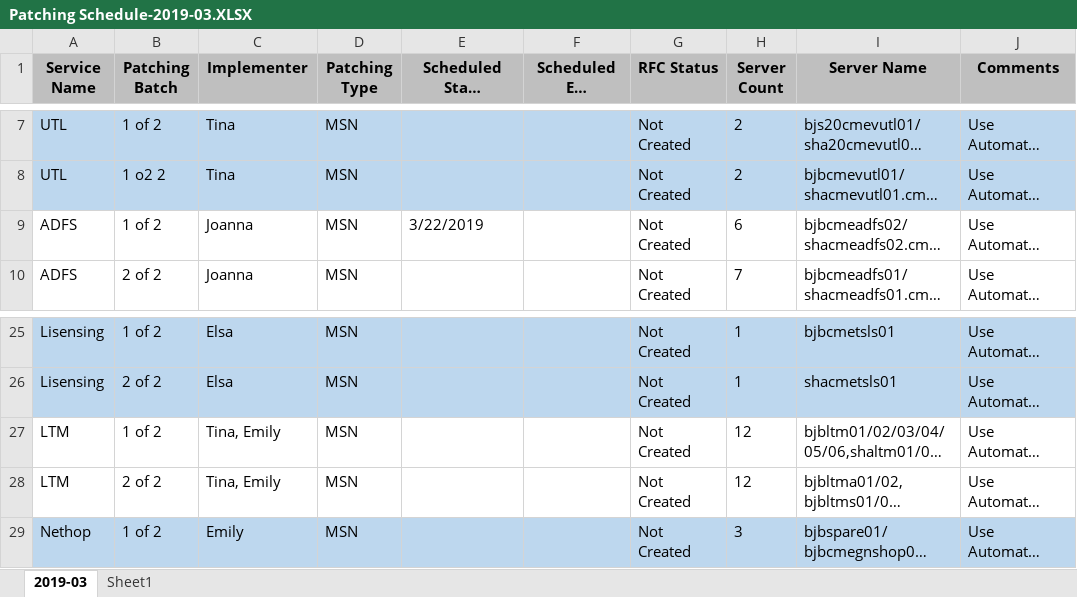
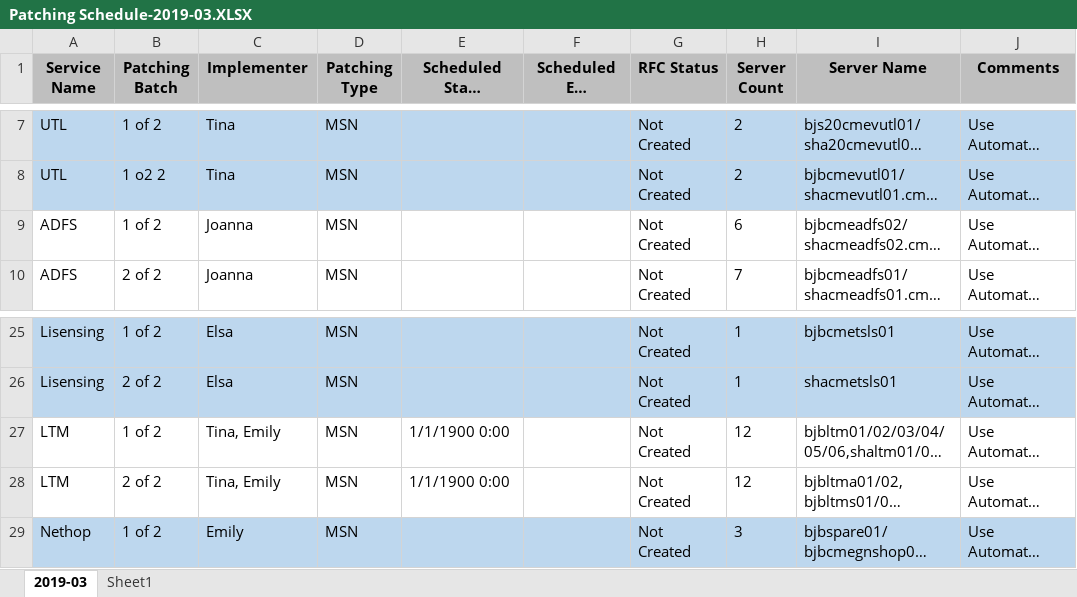
Before and after one commit to bluemct/learngit, an Excel workbook: Patching Schedule-2019-03.XLSX, sheet 2019-03, drawn as a sheet; only a part is shown, gaps mark what is left out; long unchanged cells end in …; values as stored, in another font and other column widths than the file's, no borders; the diff names each change by its address in the sheet, - before the commit and + after, or states it on an @@ line.

Commit message:
updated the schedule

```diff
--- a/Patching Schedule-2019-03.XLSX (sheet 2019-03)
+++ b/Patching Schedule-2019-03.XLSX (sheet 2019-03)
-E9 (Scheduled Start Date(China Time)): 3/22/2019
+E9 (Scheduled Start Date(China Time)): (empty)
-E27:E28 (Scheduled Start Date(China Time)): (empty)
+E27:E28 (Scheduled Start Date(China Time)): 1/1/1900 0:00
```
